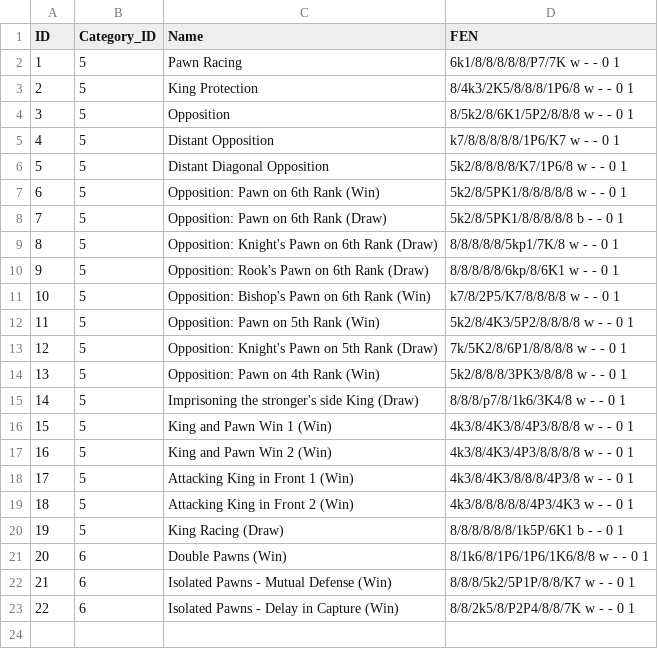
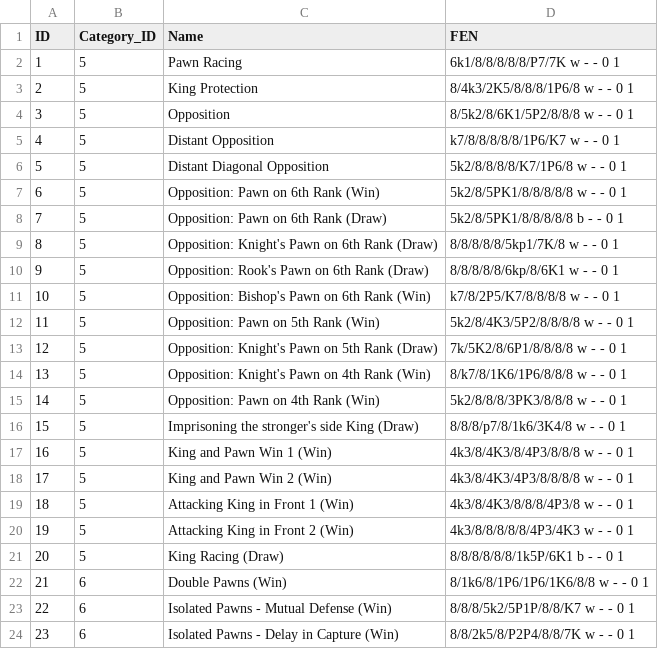
Before and after one commit to sasadangelo/chess, a CSV file: chessgame/data/end_games.csv, drawn as a sheet; addresses are those after the commit; the diff names each change by its address in the sheet, - before the commit and + after, or states it on an @@ line.

Commit message:
Add opposition end game

```diff
--- a/chessgame/data/end_games.csv
+++ b/chessgame/data/end_games.csv
+row 14: 13 | 5 | Opposition: Knight's Pawn on 4th Rank (Win) | 8/k7/8/1K6/1P6/8/8/8 w - - 0 1
@@ column A (ID) renumbered from row 15 down @@
```
